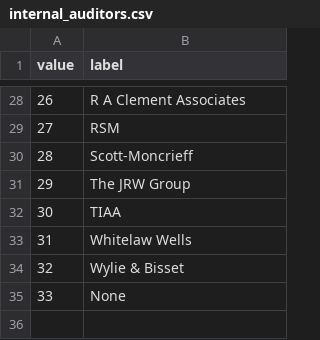
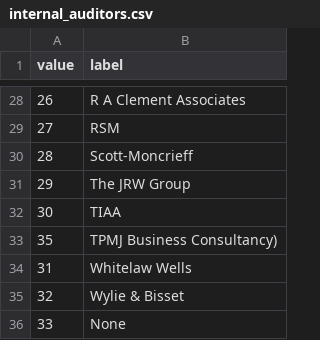
Before and after one commit to AlanFSlaterCompanyNet/ShrForms, a CSV file: designs/afs/internal_auditors.csv, drawn as a sheet; only a part is shown, gaps mark what is left out; the diff names each change by its address in the sheet, - before the commit and + after, or states it on an @@ line.

Commit message:
Updates internal auditors CSV

```diff
--- a/designs/afs/internal_auditors.csv
+++ b/designs/afs/internal_auditors.csv
+row 33: 35 | TPMJ Business Consultancy)
```
